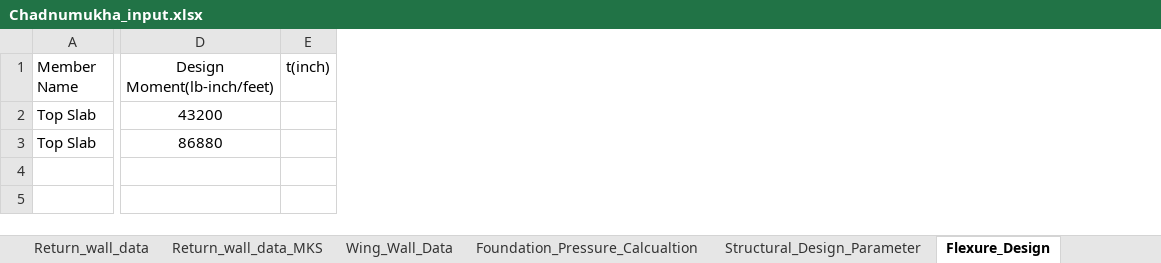
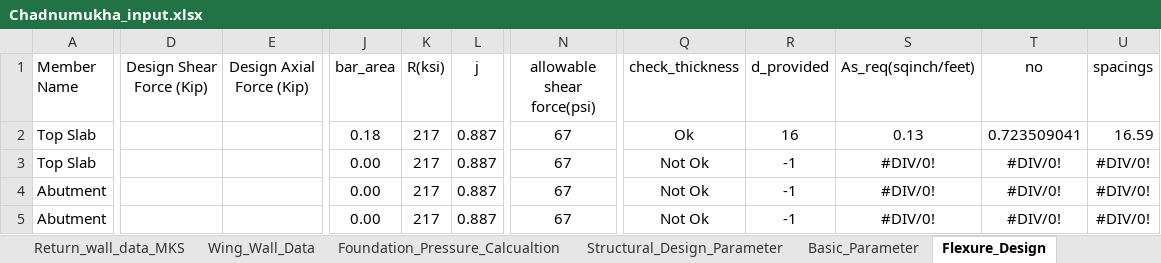
Before and after one commit to dc8r207/Designs_All, an Excel workbook: AE Sakib/Satkhira DIV-I/2021-22/Satkhira-1/Chadnimukha/Input Output/Chadnumukha_input.xlsx, sheet Flexure_Design, drawn as a sheet; only a part is shown, gaps mark what is left out; values as stored, in another font and other column widths than the file's, no borders; removed rows and columns are numbered as before the commit, all else as after; rows hold the shown columns only; the diff covers the shown part only; the diff names each change by its address in the sheet, - before the commit and + after, or states it on an @@ line.

```diff
--- a/AE Sakib/Satkhira DIV-I/2021-22/Satkhira-1/Chadnimukha/Input Output/Chadnumukha_input.xlsx (sheet Flexure_Design)
+++ b/AE Sakib/Satkhira DIV-I/2021-22/Satkhira-1/Chadnimukha/Input Output/Chadnumukha_input.xlsx (sheet Flexure_Design)
-column D (Design Moment(lb-inch/feet)), rows 2-3: 43200 | 86880
-column E (t(inch)), empty
+column D (Design Shear Force (Kip)), empty
+column E (Design Axial Force (Kip)), empty
+column J (bar_area), rows 2-3: 0.18 | 0.00
+column K (R(ksi)), rows 2-3: 217 | 217
+column L (j), rows 2-3: 0.887 | 0.887
+column N (allowable shear force(psi)), rows 2-3: 67 | 67
+column Q (check_thickness), rows 2-3: Ok | Not Ok
+column R (d_provided), rows 2-3: 16 | -1
+column S (As_req(sqinch/feet)), rows 2-3: 0.13 | #DIV/0!
+column T (no), rows 2-3: 0.723509041 | #DIV/0!
+column U (spacings), rows 2-3: 16.59 | #DIV/0!
+row 4: Abutment |  |  | 0.00 | 217 | 0.887 | 67 | Not Ok | -1 | #DIV/0! | #DIV/0! | #DIV/0!
+row 5: Abutment |  |  | 0.00 | 217 | 0.887 | 67 | Not Ok | -1 | #DIV/0! | #DIV/0! | #DIV/0!
```
Also changed, not shown: 6 added columns and 1 edited cell elsewhere in this sheet, other sheet tabs, AE Sakib/Satkhira DIV-I/2021-22/Satkhira-1/Chadnimukha/Input Output/Hydraulic_Calcualtion_Chadnumukha_input.xlsx, 8 other files.
